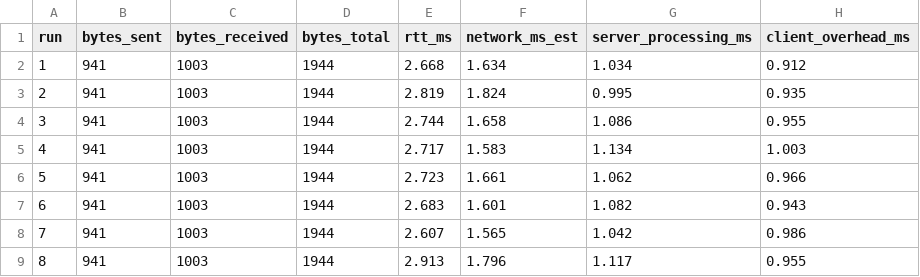
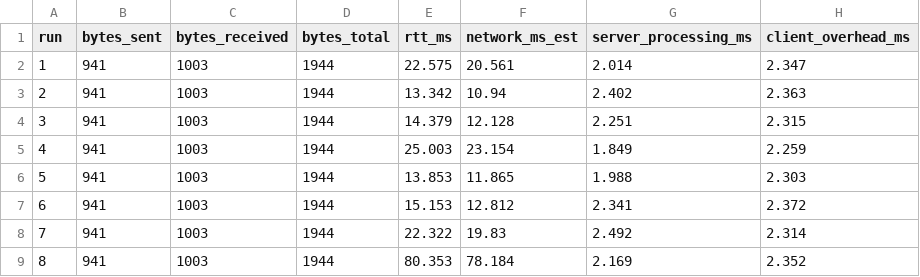
Before and after one commit to demivn15/Distributed-Systems, a CSV file: Workshop7/benchmarks/results/activity2.csv, drawn as a sheet; only a part is shown; the diff covers the shown part only.

```diff
--- a/Workshop7/benchmarks/results/activity2.csv
+++ b/Workshop7/benchmarks/results/activity2.csv
@@ -1,9 +1,9 @@
 run,bytes_sent,bytes_received,bytes_total,rtt_ms,network_ms_est,server_processing_ms,client_overhead_ms
-1,941,1003,1944,2.668,1.634,1.034,0.912
-2,941,1003,1944,2.819,1.824,0.995,0.935
-3,941,1003,1944,2.744,1.658,1.086,0.955
-4,941,1003,1944,2.717,1.583,1.134,1.003
-5,941,1003,1944,2.723,1.661,1.062,0.966
-6,941,1003,1944,2.683,1.601,1.082,0.943
-7,941,1003,1944,2.607,1.565,1.042,0.986
-8,941,1003,1944,2.913,1.796,1.117,0.955
+1,941,1003,1944,22.575,20.561,2.014,2.347
+2,941,1003,1944,13.342,10.94,2.402,2.363
+3,941,1003,1944,14.379,12.128,2.251,2.315
+4,941,1003,1944,25.003,23.154,1.849,2.259
+5,941,1003,1944,13.853,11.865,1.988,2.303
+6,941,1003,1944,15.153,12.812,2.341,2.372
+7,941,1003,1944,22.322,19.83,2.492,2.314
+8,941,1003,1944,80.353,78.184,2.169,2.352
```
Also changed, not shown: 20 added rows and 8 edited cells elsewhere in this file, Workshop7/benchmarks/results/activity1.csv, 4 other files.
